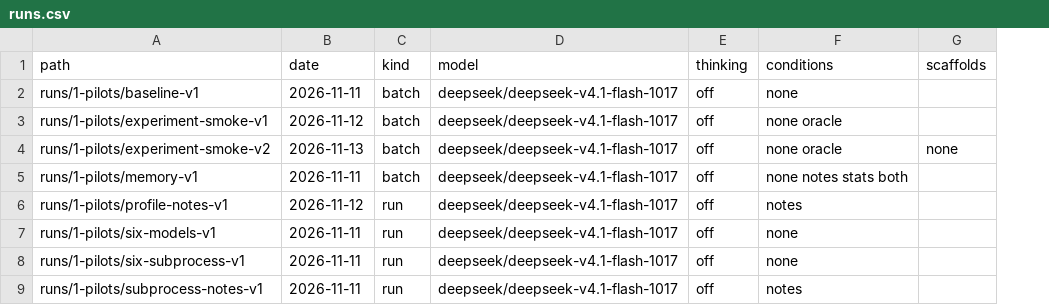
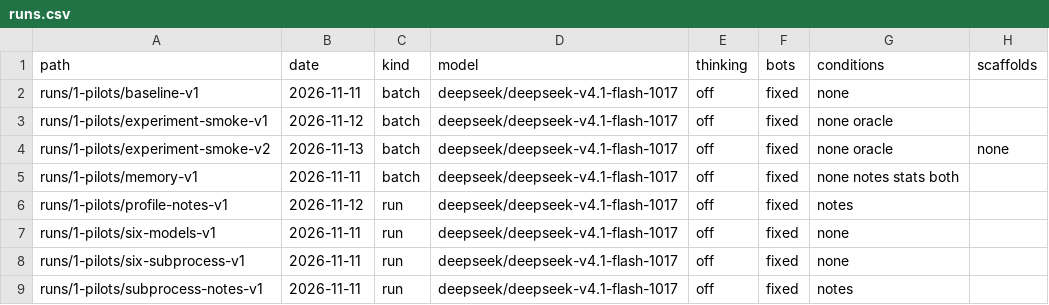
Before and after one commit to ananyasingh7/poker, a CSV file: results/runs.csv, drawn as a sheet; only a part is shown; the diff names each change by its address in the sheet, - before the commit and + after, or states it on an @@ line.

```diff
--- a/results/runs.csv
+++ b/results/runs.csv
+column F (bots), rows 2-9: all fixed
```
Also changed, not shown: 4 other files.
